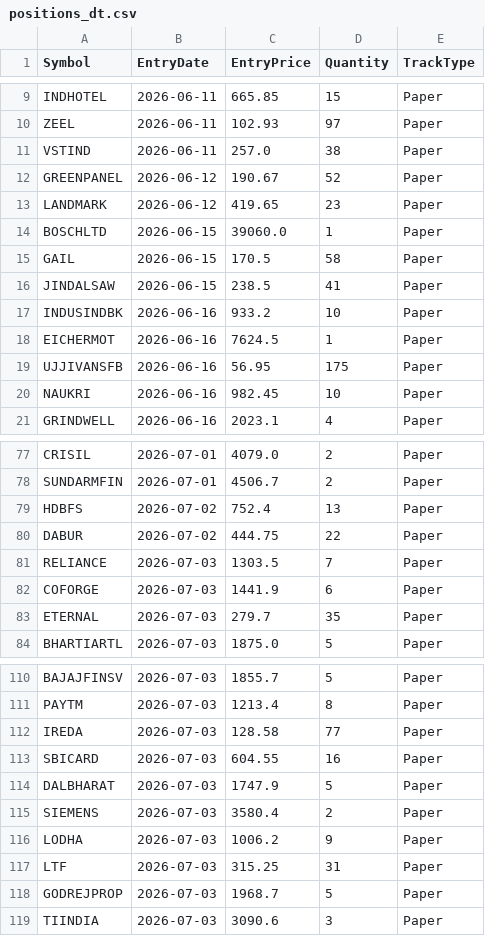
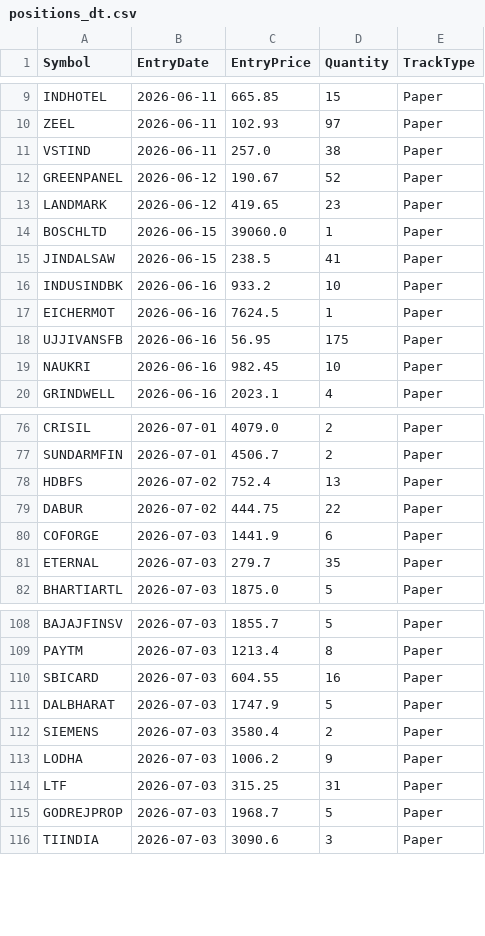
Before and after one commit to finnyrajmann/nse-dual_trend, a CSV file: data/positions_dt.csv, drawn as a sheet; only a part is shown, gaps mark what is left out; the diff names each change by its address in the sheet, - before the commit and + after, or states it on an @@ line.

Commit message:
Auto-update — 2026-07-14

```diff
--- a/data/positions_dt.csv
+++ b/data/positions_dt.csv
-row 15: GAIL | 2026-06-15 | 170.5 | 58 | Paper
-row 81: RELIANCE | 2026-07-03 | 1303.5 | 7 | Paper
-row 112: IREDA | 2026-07-03 | 128.58 | 77 | Paper
```
